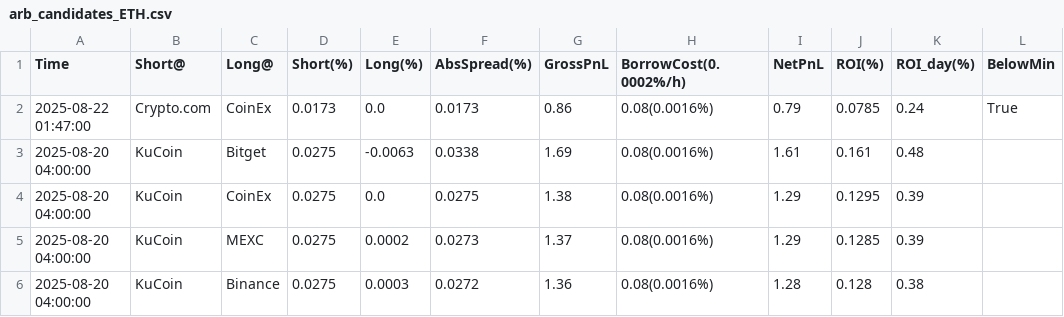
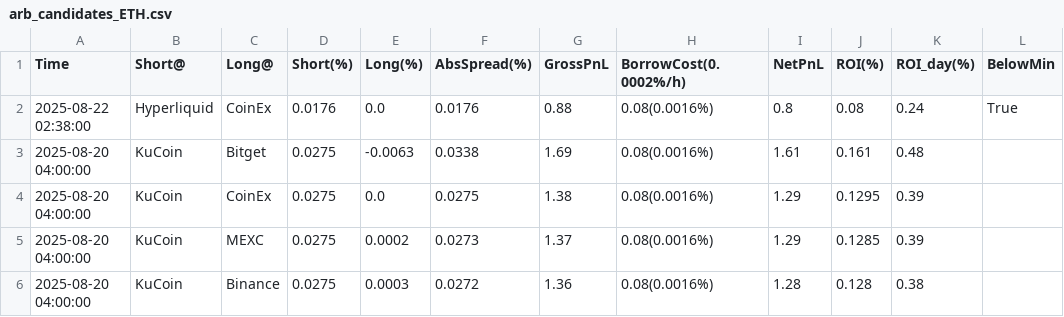
Before and after one commit to aerist123/funding-data, a CSV file: public/data/arb_candidates_ETH.csv, drawn as a sheet; only a part is shown; removed rows and columns are numbered as before the commit, all else as after; the diff names each change by its address in the sheet, - before the commit and + after, or states it on an @@ line.

```diff
--- a/public/data/arb_candidates_ETH.csv
+++ b/public/data/arb_candidates_ETH.csv
-row 2: 2025-08-22 01:47:00 | Crypto.com | CoinEx | 0.0173 | 0.0 | 0.0173 | 0.86 | 0.08(0.0016%) | 0.79 | 0.0785 | 0.24 | True
+row 2: 2025-08-22 02:38:00 | Hyperliquid | CoinEx | 0.0176 | 0.0 | 0.0176 | 0.88 | 0.08(0.0016%) | 0.8 | 0.08 | 0.24 | True
```
Also changed, not shown: public/data/arb_candidates_HUMA.csv, public/data/arb_candidates_JST.csv, 19 other files.
